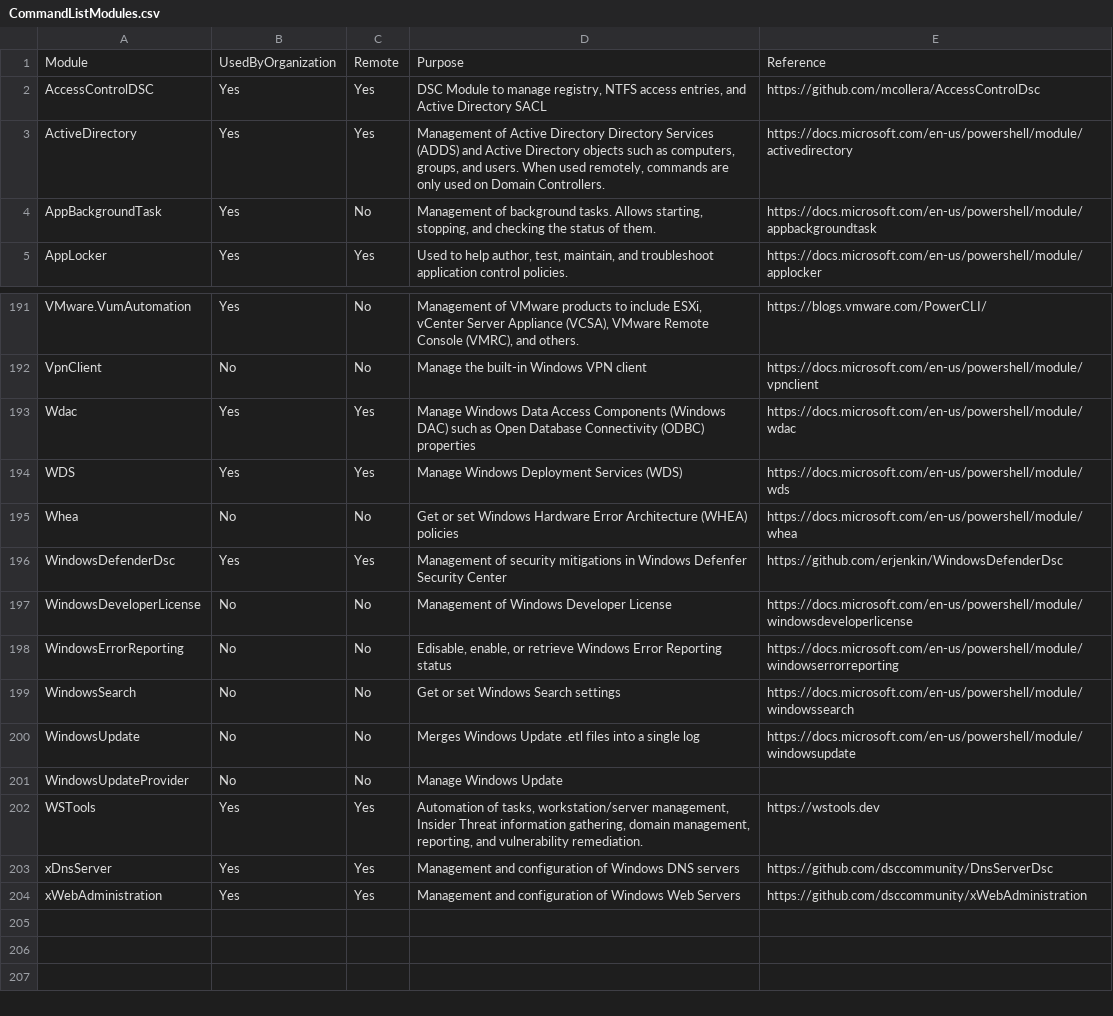
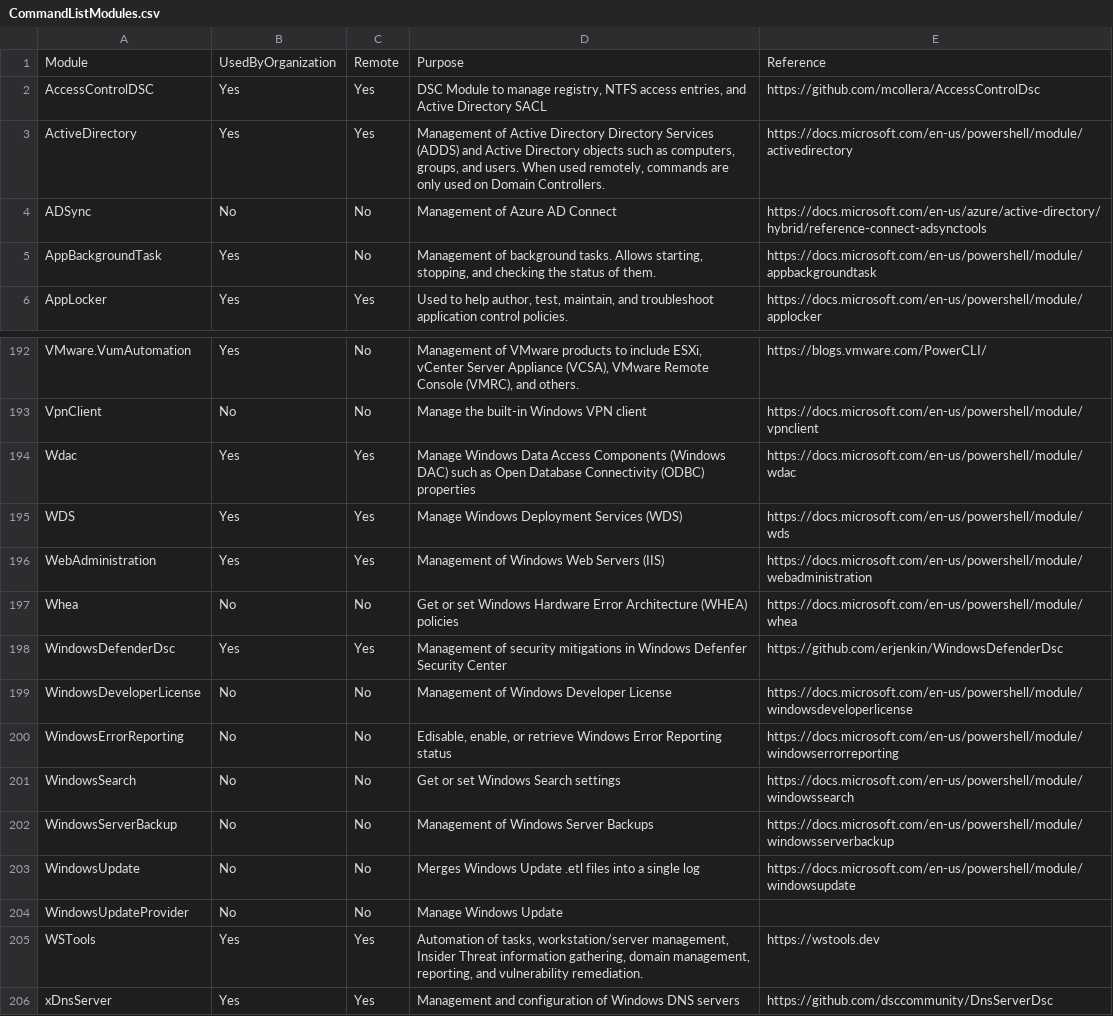
Before and after one commit to WanderingStag/WSTools, a CSV file: Resources/CommandListModules.csv, drawn as a sheet; only a part is shown, gaps mark what is left out; the shorter side is filled out with more unchanged rows; the diff names each change by its address in the sheet, - before the commit and + after, or states it on an @@ line.

Commit message:
Updated modules in CommandListModules.csv

```diff
--- a/Resources/CommandListModules.csv
+++ b/Resources/CommandListModules.csv
+row 4: ADSync | No | No | Management of Azure AD Connect | https://docs.microsoft.com/en-us/azure/active-directory/hybrid/reference-connect-adsynctools
+row 196: WebAdministration | Yes | Yes | Management of Windows Web Servers (IIS) | https://docs.microsoft.com/en-us/powershell/module/webadministration
+row 202: WindowsServerBackup | No | No | Management of Windows Server Backups | https://docs.microsoft.com/en-us/powershell/module/windowsserverbackup
```
